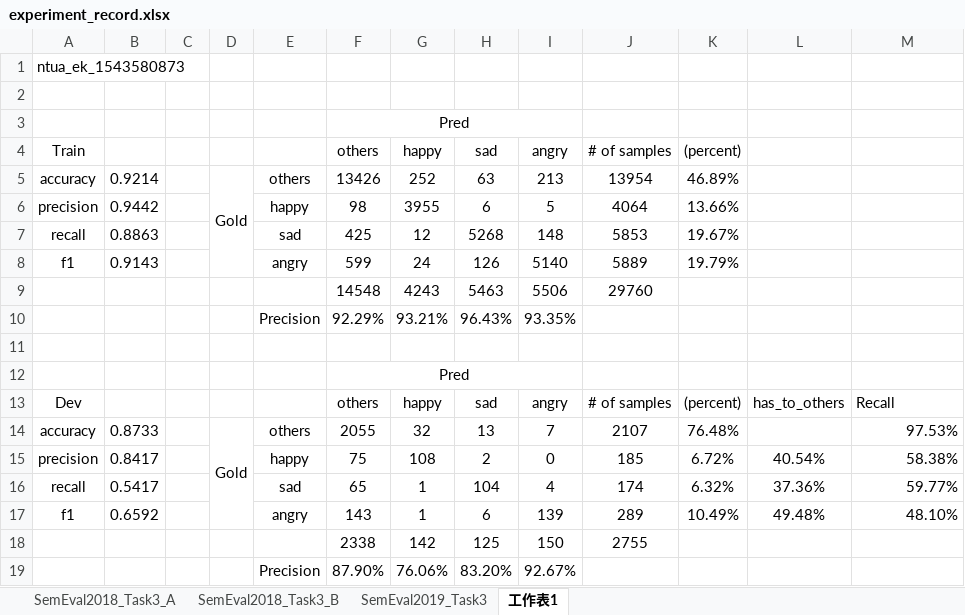
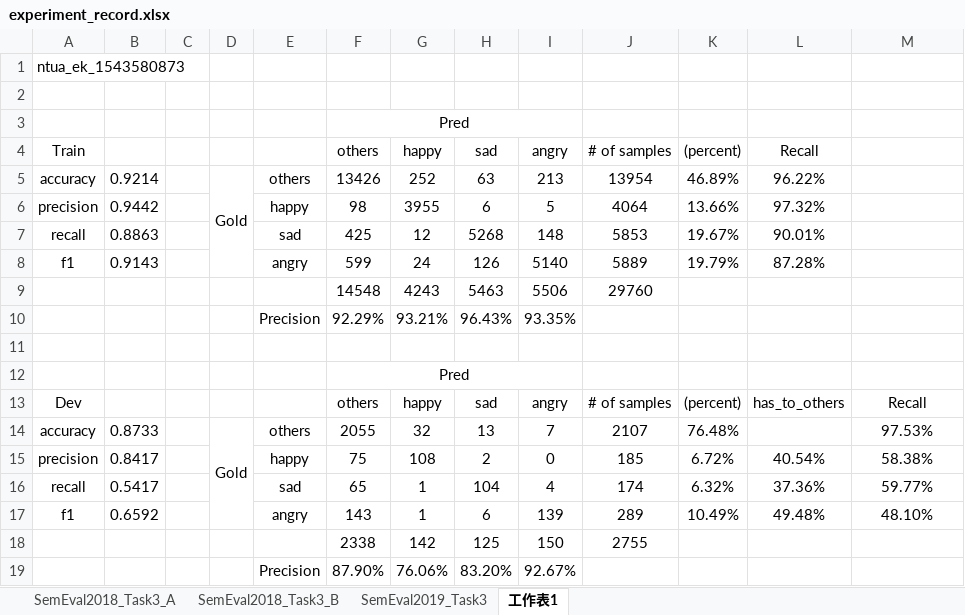
Before and after one commit to liangxh/irony_detection, an Excel workbook: experiment_record.xlsx, sheet 工作表1, drawn as a sheet; values as stored, in another font and other column widths than the file's, no borders; the diff names each change by its address in the sheet, - before the commit and + after, or states it on an @@ line.

```diff
--- a/experiment_record.xlsx (sheet 工作表1)
+++ b/experiment_record.xlsx (sheet 工作表1)
-L4: (empty)
+L4: Recall
-L5 (Recall): (empty)
+L5 (Recall): 96.22%
-L6 (Recall): (empty)
+L6 (Recall): 97.32%
-L7 (Recall): (empty)
+L7 (Recall): 90.01%
-L8 (Recall): (empty)
+L8 (Recall): 87.28%
-M13 alignment: left
+M13 alignment: center
-M14:M17 alignment: right
+M14:M17 alignment: center
```
Also changed, not shown: 5 other files.
